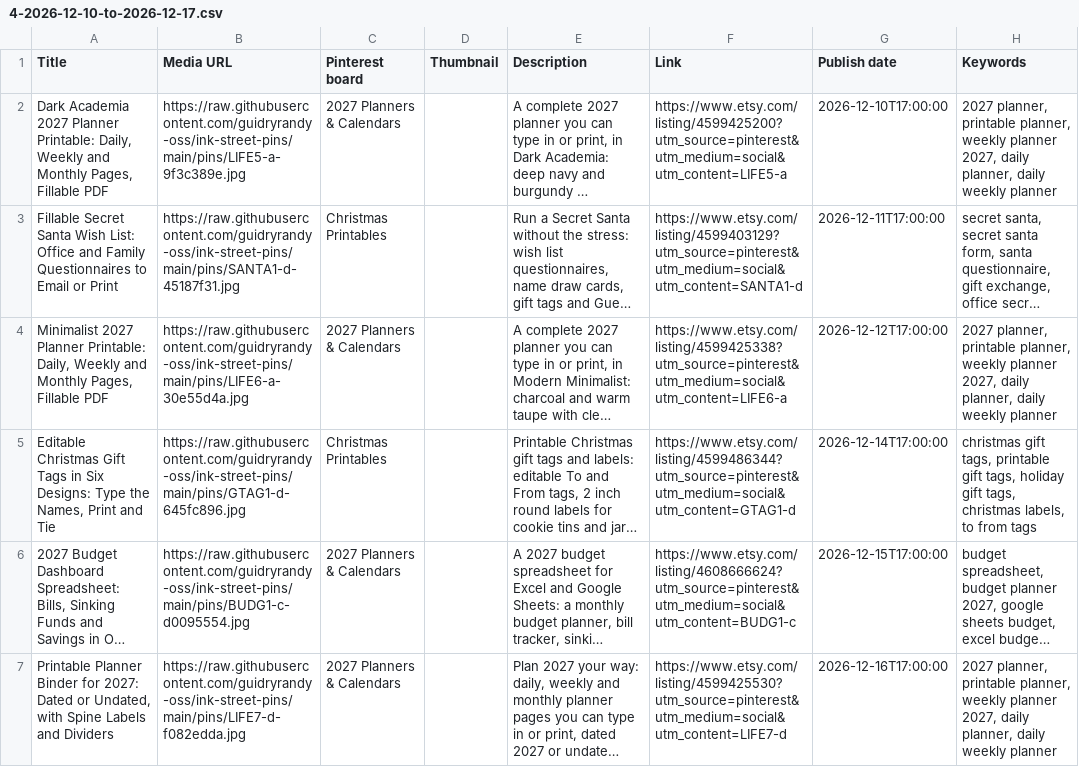
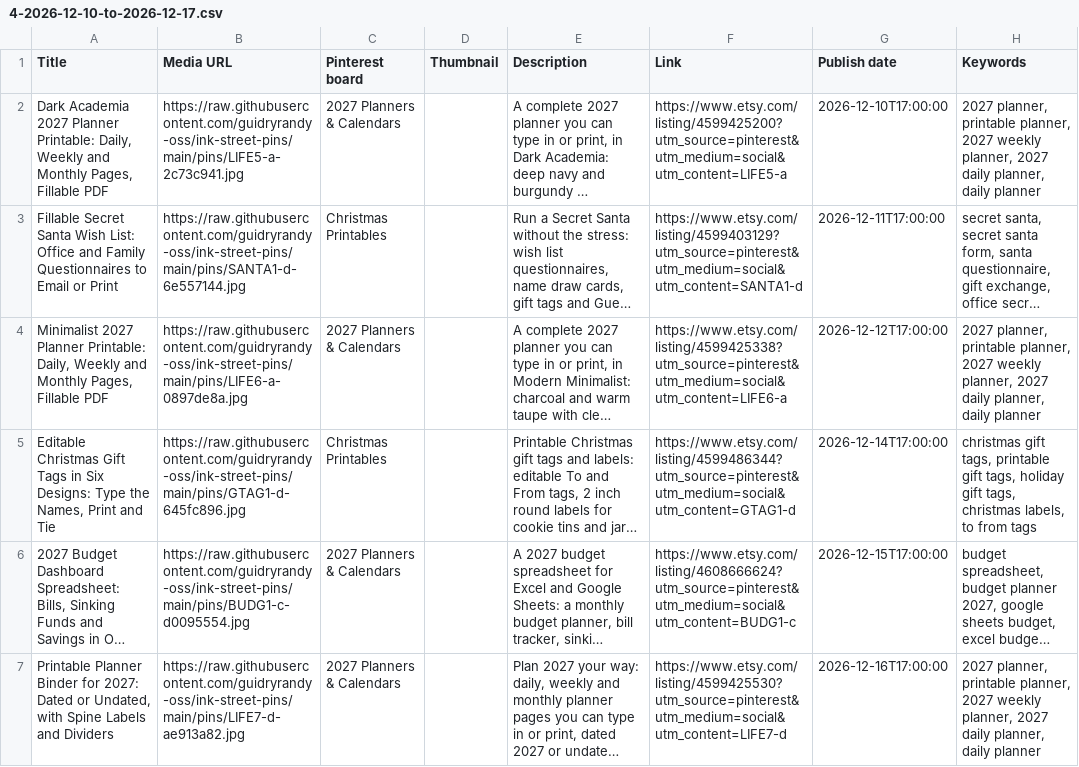
Before and after one commit to guidryrandy-oss/ink-street-pins, a CSV file: bulk/4-2026-12-10-to-2026-12-17.csv, drawn as a sheet; long unchanged cells end in …; the diff names each change by its address in the sheet, - before the commit and + after, or states it on an @@ line.

```diff
--- a/bulk/4-2026-12-10-to-2026-12-17.csv
+++ b/bulk/4-2026-12-10-to-2026-12-17.csv
-B2 (Media URL): https://raw.githubusercontent.com/guidryrandy-oss/ink-street-pins/main/pins/LIFE5-a-9f3c389e.jpg
+B2 (Media URL): https://raw.githubusercontent.com/guidryrandy-oss/ink-street-pins/main/pins/LIFE5-a-2c73c941.jpg
-H2 (Keywords): …printable planner, weekly planner 2027, daily planner, daily weekly planner
+H2 (Keywords): …printable planner, 2027 weekly planner, 2027 daily planner, daily planner
-B3 (Media URL): https://raw.githubusercontent.com/guidryrandy-oss/ink-street-pins/main/pins/SANTA1-d-45187f31.jpg
+B3 (Media URL): https://raw.githubusercontent.com/guidryrandy-oss/ink-street-pins/main/pins/SANTA1-d-6e557144.jpg
-B4 (Media URL): https://raw.githubusercontent.com/guidryrandy-oss/ink-street-pins/main/pins/LIFE6-a-30e55d4a.jpg
+B4 (Media URL): https://raw.githubusercontent.com/guidryrandy-oss/ink-street-pins/main/pins/LIFE6-a-0897de8a.jpg
-H4 (Keywords): …printable planner, weekly planner 2027, daily planner, daily weekly planner
+H4 (Keywords): …printable planner, 2027 weekly planner, 2027 daily planner, daily planner
-B7 (Media URL): https://raw.githubusercontent.com/guidryrandy-oss/ink-street-pins/main/pins/LIFE7-d-f082edda.jpg
+B7 (Media URL): https://raw.githubusercontent.com/guidryrandy-oss/ink-street-pins/main/pins/LIFE7-d-ae913a82.jpg
-H7 (Keywords): …printable planner, weekly planner 2027, daily planner, daily weekly planner
+H7 (Keywords): …printable planner, 2027 weekly planner, 2027 daily planner, daily planner
```
Also changed, not shown: bulk/3-2026-11-26-to-2026-12-09.csv, 20 other files.
